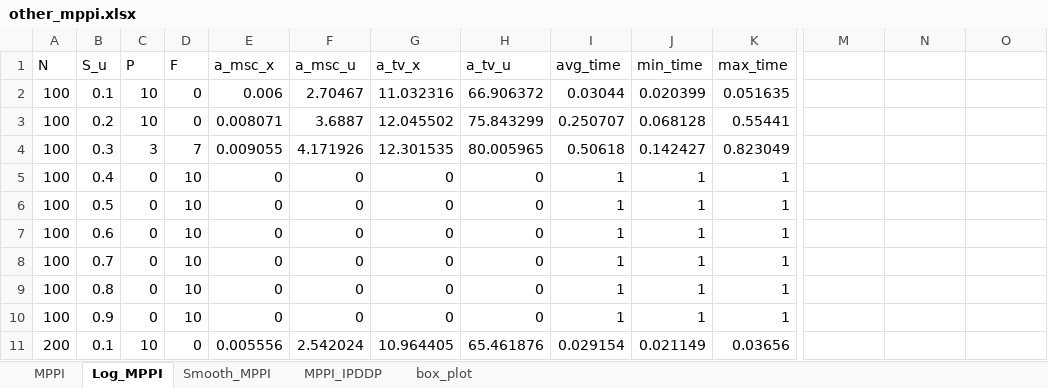
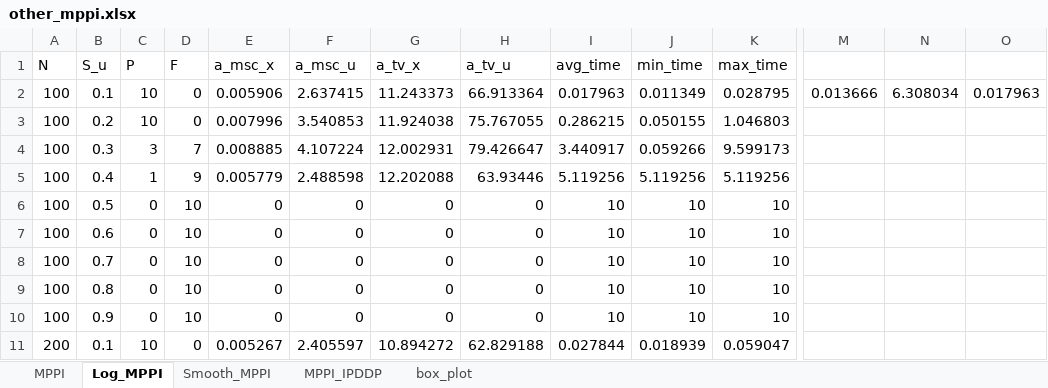
Before and after one commit to MC00614/mppi_ipddp_cpp, an Excel workbook: graph/other_mppi.xlsx, sheet Log_MPPI, drawn as a sheet; only a part is shown, gaps mark what is left out; values as stored, in another font and other column widths than the file's, no borders; removed rows and columns are numbered as before the commit, all else as after; rows hold the shown columns only; the diff covers the shown part only; the diff names each change by its address in the sheet, - before the commit and + after, or states it on an @@ line.

```diff
--- a/graph/other_mppi.xlsx (sheet Log_MPPI)
+++ b/graph/other_mppi.xlsx (sheet Log_MPPI)
-row 2: 100 | 0.1 | 10 | 0 | 0.006 | 2.70467 | 11.032316 | 66.906372 | 0.03044 | 0.020399 | 0.051635
+row 2: 100 | 0.1 | 10 | 0 | 0.005906 | 2.637415 | 11.243373 | 66.913364 | 0.017963 | 0.011349 | 0.028795 | 0.013666 | 6.308034 | 0.017963
-E3 (a_msc_x): 0.008071
+E3 (a_msc_x): 0.007996
-F3 (a_msc_u): 3.6887
+F3 (a_msc_u): 3.540853
-G3 (a_tv_x): 12.045502
+G3 (a_tv_x): 11.924038
-H3 (a_tv_u): 75.843299
+H3 (a_tv_u): 75.767055
-I3 (avg_time): 0.250707
+I3 (avg_time): 0.286215
-J3 (min_time): 0.068128
+J3 (min_time): 0.050155
-K3 (max_time): 0.55441
+K3 (max_time): 1.046803
-E4 (a_msc_x): 0.009055
+E4 (a_msc_x): 0.008885
-F4 (a_msc_u): 4.171926
+F4 (a_msc_u): 4.107224
-G4 (a_tv_x): 12.301535
+G4 (a_tv_x): 12.002931
-H4 (a_tv_u): 80.005965
+H4 (a_tv_u): 79.426647
-I4 (avg_time): 0.50618
+I4 (avg_time): 3.440917
-J4 (min_time): 0.142427
+J4 (min_time): 0.059266
-K4 (max_time): 0.823049
+K4 (max_time): 9.599173
-row 5: 100 | 0.4 | 0 | 10 | 0 | 0 | 0 | 0 | 1 | 1 | 1
+row 5: 100 | 0.4 | 1 | 9 | 0.005779 | 2.488598 | 12.202088 | 63.93446 | 5.119256 | 5.119256 | 5.119256
-I6:I10 (avg_time): 1
+I6:I10 (avg_time): 10
-J6:J10 (min_time): 1
+J6:J10 (min_time): 10
-K6:K10 (max_time): 1
+K6:K10 (max_time): 10
-E11 (a_msc_x): 0.005556
+E11 (a_msc_x): 0.005267
-F11 (a_msc_u): 2.542024
+F11 (a_msc_u): 2.405597
-G11 (a_tv_x): 10.964405
+G11 (a_tv_x): 10.894272
-H11 (a_tv_u): 65.461876
+H11 (a_tv_u): 62.829188
-I11 (avg_time): 0.029154
+I11 (avg_time): 0.027844
-J11 (min_time): 0.021149
+J11 (min_time): 0.018939
-K11 (max_time): 0.03656
+K11 (max_time): 0.059047
```
Also changed, not shown: other rows of this sheet, sheet MPPI_IPDDP, sheet MPPI, sheet Smooth_MPPI, sheet box_plot, 5 other files.
